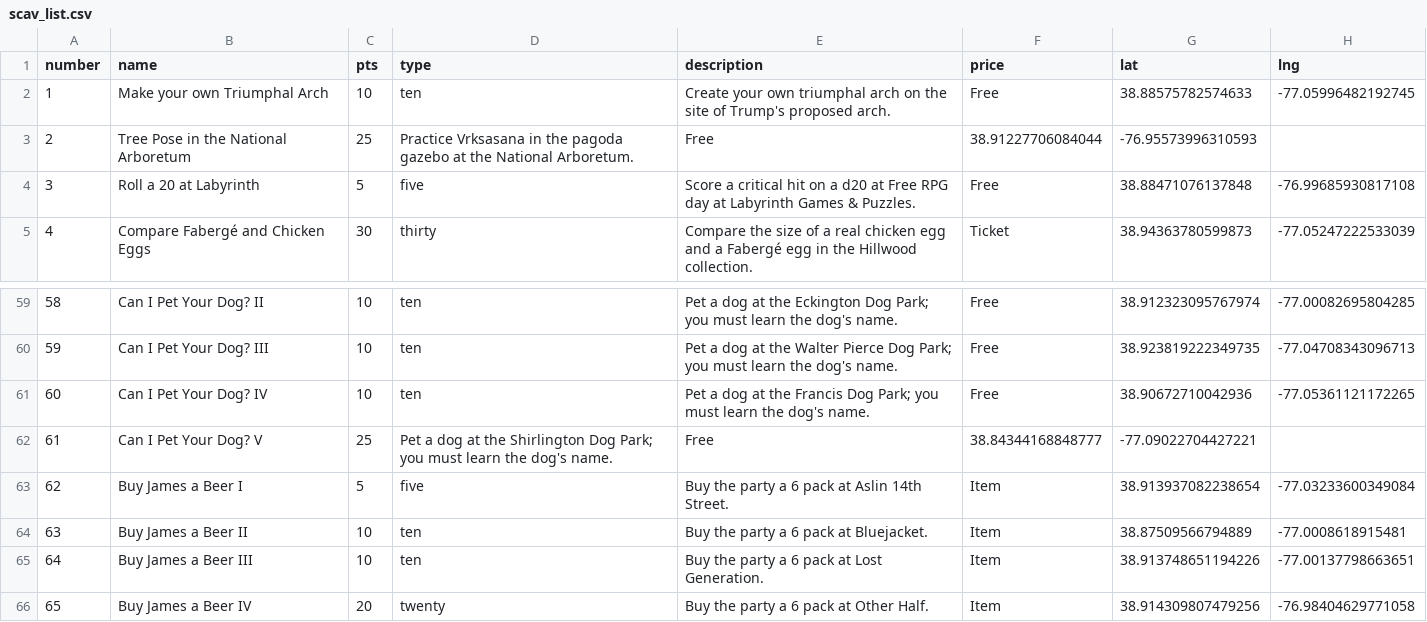
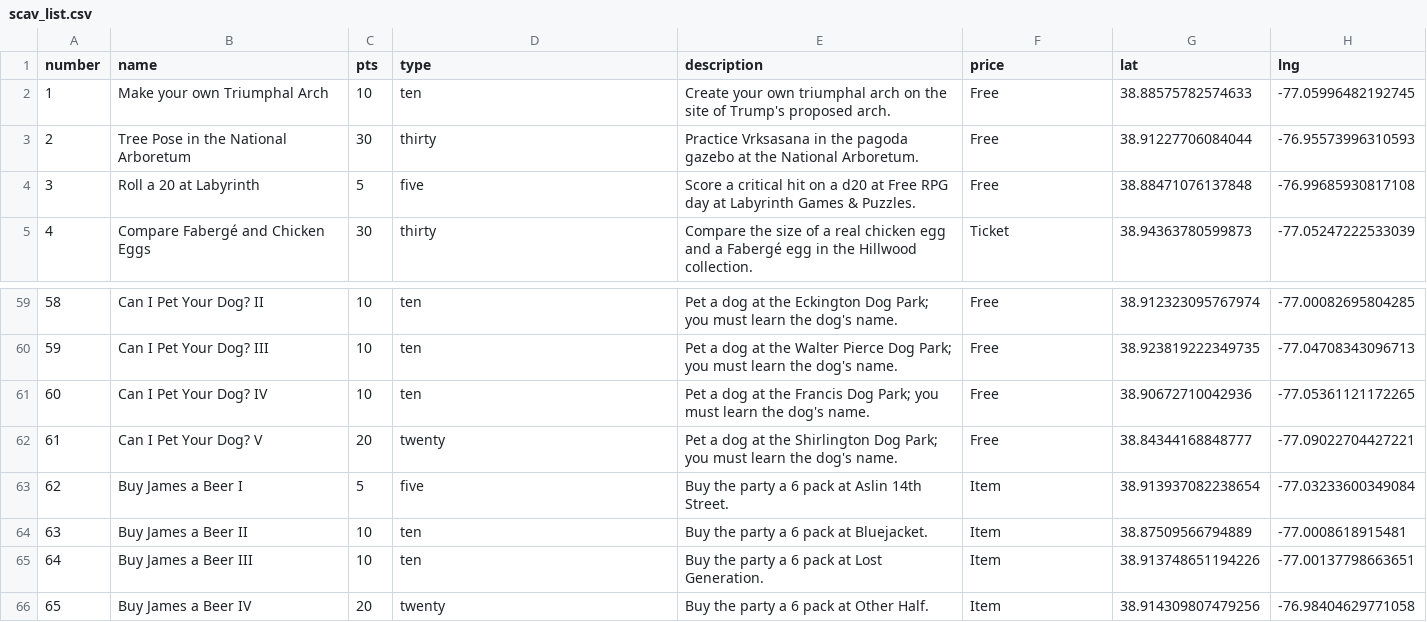
Before and after one commit to carey-james/james-carey, a CSV file: assets/data/scav_list.csv, drawn as a sheet; only a part is shown, gaps mark what is left out.

Commit message:
Update scav_list.csv

```diff
--- a/assets/data/scav_list.csv
+++ b/assets/data/scav_list.csv
@@ -2,3 +2,3 @@ number|name|pts|type|description|price|lat|lng
 1|Make your own Triumphal Arch|10|ten|Create your own triumphal arch on the site of Trump's proposed arch.|Free|38.88575782574633|-77.05996482192745
-2|Tree Pose in the National Arboretum|25|Practice Vrksasana in the pagoda gazebo at the National Arboretum.|Free|38.91227706084044|-76.95573996310593
+2|Tree Pose in the National Arboretum|30|thirty|Practice Vrksasana in the pagoda gazebo at the National Arboretum.|Free|38.91227706084044|-76.95573996310593
 3|Roll a 20 at Labyrinth|5|five|Score a critical hit on a d20 at Free RPG day at Labyrinth Games & Puzzles.|Free|38.88471076137848|-76.99685930817108
@@ -61,3 +61,3 @@ number|name|pts|type|description|price|lat|lng
 60|Can I Pet Your Dog? IV|10|ten|Pet a dog at the Francis Dog Park; you must learn the dog's name.|Free|38.90672710042936|-77.05361121172265
-61|Can I Pet Your Dog? V|25|Pet a dog at the Shirlington Dog Park; you must learn the dog's name.|Free|38.84344168848777|-77.09022704427221
+61|Can I Pet Your Dog? V|20|twenty|Pet a dog at the Shirlington Dog Park; you must learn the dog's name.|Free|38.84344168848777|-77.09022704427221
 62|Buy James a Beer I|5|five|Buy the party a 6 pack at Aslin 14th Street.|Item|38.913937082238654|-77.03233600349084
```
